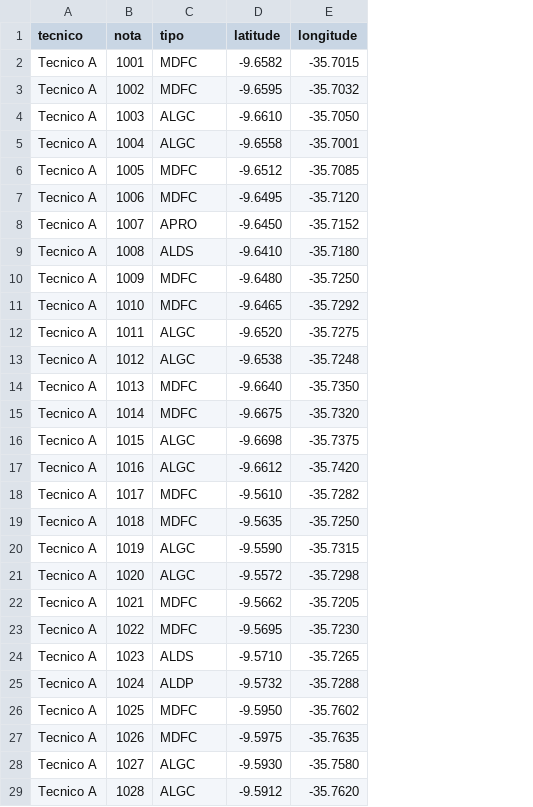
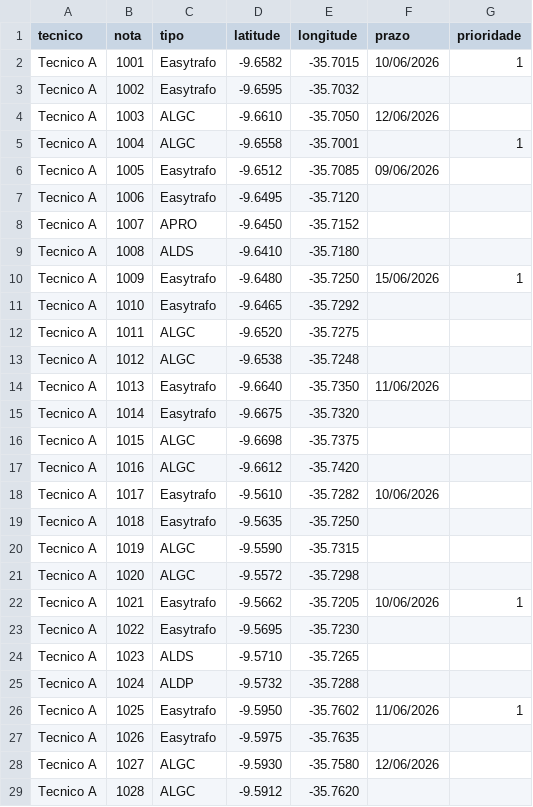
Before and after one commit to josepedrosa-dev/agrupador-notas, a CSV file: sample_data.csv, drawn as a sheet; only a part is shown; the diff covers the shown part only; the diff names each change by its address in the sheet, - before the commit and + after, or states it on an @@ line.

Commit message:
feat: suporte a prazos, prioridade ancora e seletor visual na UI

```diff
--- a/sample_data.csv
+++ b/sample_data.csv
+column F (prazo), rows 2-28: 10/06/2026 |  | 12/06/2026 |  | 09/06/2026 |  |  |  | 15/06/2026 |  |  |  | 11/06/2026 |  |  |  | 10/06/2026 |  |  |  | 10/06/2026 |  |  |  | 11/06/2026 |  | 12/06/2026
+column G (prioridade), rows 2-26: 1 |  |  | 1 |  |  |  |  | 1 |  |  |  |  |  |  |  |  |  |  |  | 1 |  |  |  | 1
-C2:C3 (tipo): MDFC
+C2:C3 (tipo): Easytrafo
-C6:C7 (tipo): MDFC
+C6:C7 (tipo): Easytrafo
-C10:C11 (tipo): MDFC
+C10:C11 (tipo): Easytrafo
-C14:C15 (tipo): MDFC
+C14:C15 (tipo): Easytrafo
-C18:C19 (tipo): MDFC
+C18:C19 (tipo): Easytrafo
-C22:C23 (tipo): MDFC
+C22:C23 (tipo): Easytrafo
-C26:C27 (tipo): MDFC
+C26:C27 (tipo): Easytrafo
```
Also changed, not shown: 21 edited cells elsewhere in this file, 4 other files.
